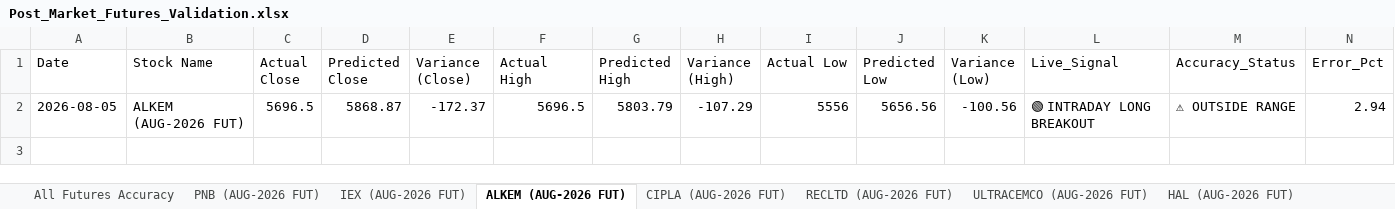
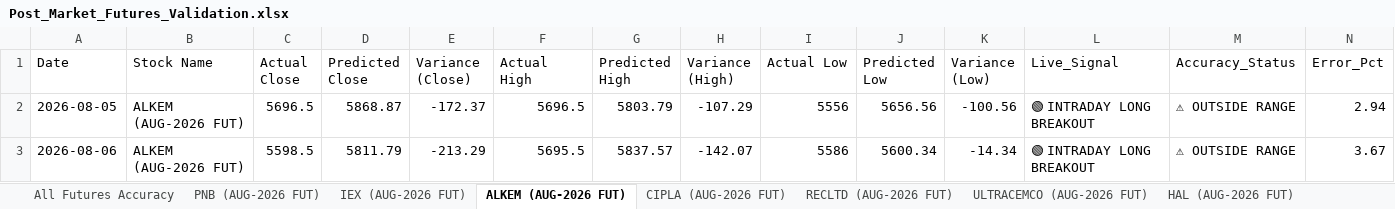
Before and after one commit to chiragkuk24/Final-Stocks, an Excel workbook: Post_Market_Futures_Validation.xlsx, sheet ALKEM (AUG-2026 FUT), drawn as a sheet; values as stored, in another font and other column widths than the file's, no borders; the diff names each change by its address in the sheet, - before the commit and + after, or states it on an @@ line.

```diff
--- a/Post_Market_Futures_Validation.xlsx (sheet ALKEM (AUG-2026 FUT))
+++ b/Post_Market_Futures_Validation.xlsx (sheet ALKEM (AUG-2026 FUT))
+row 3: 2026-08-06 | ALKEM (AUG-2026 FUT) | 5598.5 | 5811.79 | -213.29 | 5695.5 | 5837.57 | -142.07 | 5586 | 5600.34 | -14.34 | 🟢 INTRADAY LONG BREAKOUT | ⚠ OUTSIDE RANGE | 3.67
```
Also changed, not shown: sheet All Futures Accuracy, sheet RECLTD (AUG-2026 FUT), sheet IEX (AUG-2026 FUT), sheet PNB (AUG-2026 FUT), sheet HAL (AUG-2026 FUT), sheet INDHOTEL (AUG-2026 FUT), 11 more sheets, other sheet tabs, Breakout_ML_Quant_Predictions.xlsx, Final_Breakout_List.xlsx, 23 other files.
